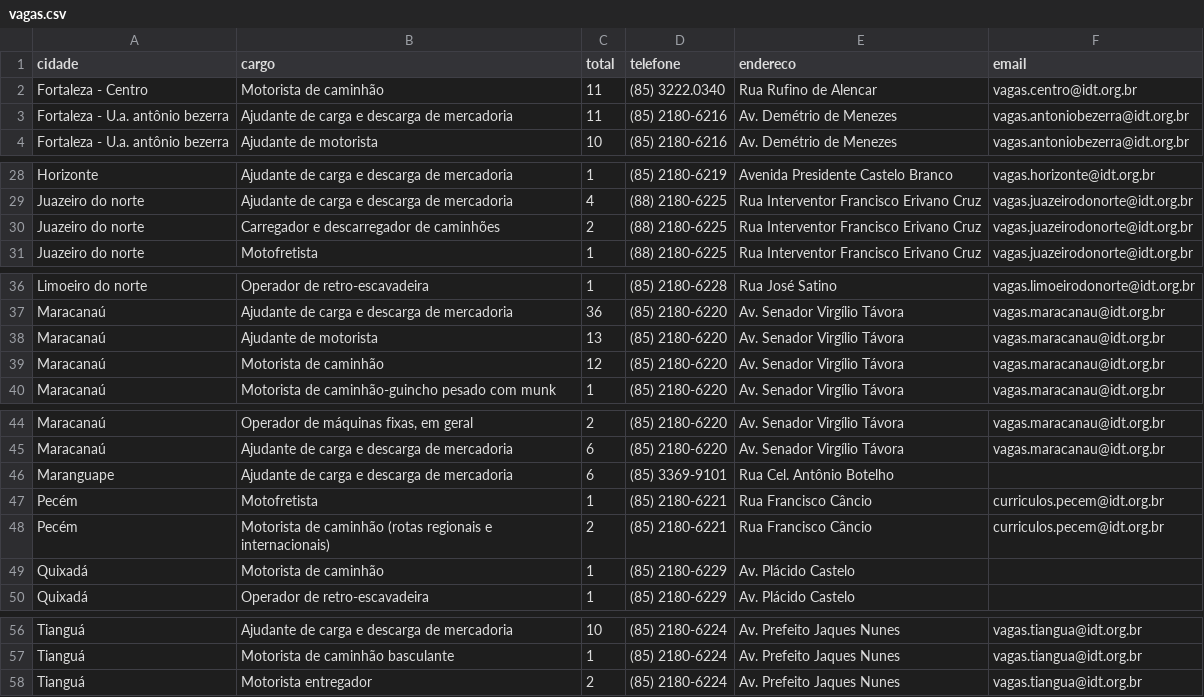
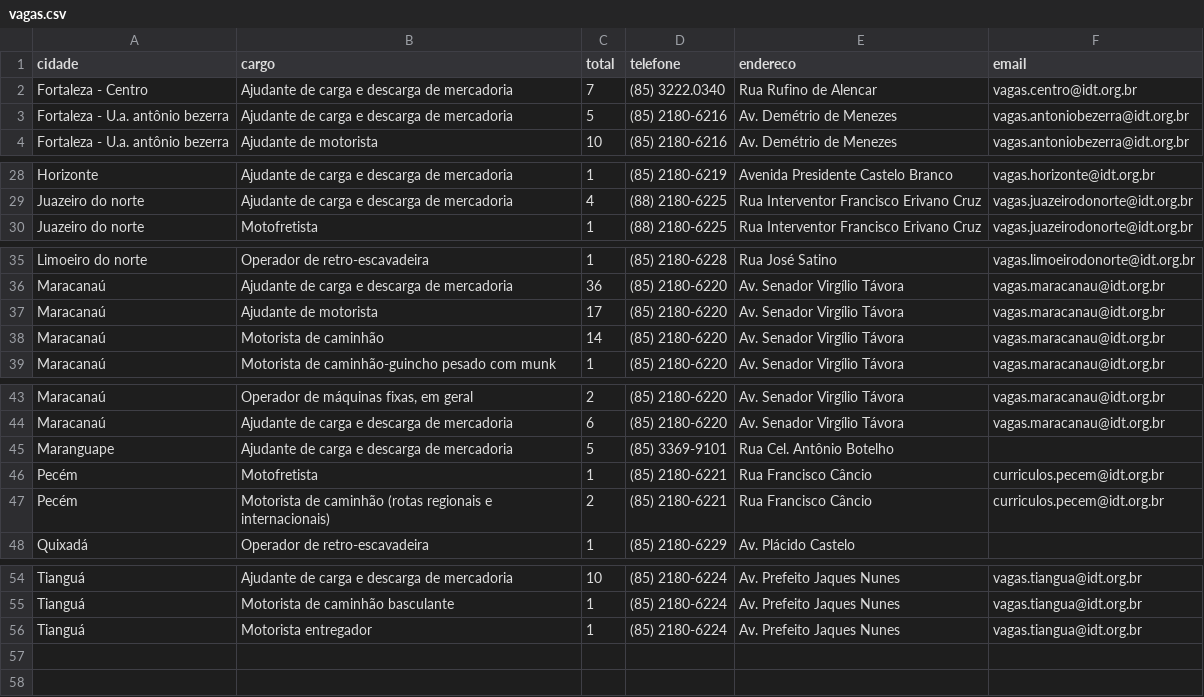
Before and after one commit to jfilhoempresarial-ops/tralienigena, a CSV file: vagas.csv, drawn as a sheet; only a part is shown, gaps mark what is left out.

```diff
--- a/vagas.csv
+++ b/vagas.csv
@@ -1,4 +1,4 @@
 cidade,cargo,total,telefone,endereco,email
-Fortaleza - Centro,Motorista de caminhão,11,(85) 3222.0340,Rua Rufino de Alencar,vagas.centro@idt.org.br
-Fortaleza - U.a. antônio bezerra,Ajudante de carga e descarga de mercadoria,11,(85) 2180-6216,Av. Demétrio de Menezes,vagas.antoniobezerra@idt.org.br
+Fortaleza - Centro,Ajudante de carga e descarga de mercadoria,7,(85) 3222.0340,Rua Rufino de Alencar,vagas.centro@idt.org.br
+Fortaleza - U.a. antônio bezerra,Ajudante de carga e descarga de mercadoria,5,(85) 2180-6216,Av. Demétrio de Menezes,vagas.antoniobezerra@idt.org.br
 Fortaleza - U.a. antônio bezerra,Ajudante de motorista,10,(85) 2180-6216,Av. Demétrio de Menezes,vagas.antoniobezerra@idt.org.br
@@ -29,3 +29,2 @@ Horizonte,Ajudante de carga e descarga de mercadoria,1,(85) 2180-6219,Avenida Pr
 Juazeiro do norte,Ajudante de carga e descarga de mercadoria,4,(88) 2180-6225,Rua Interventor Francisco Erivano Cruz,vagas.juazeirodonorte@idt.org.br
-Juazeiro do norte,Carregador e descarregador de caminhões,2,(88) 2180-6225,Rua Interventor Francisco Erivano Cruz,vagas.juazeirodonorte@idt.org.br
 Juazeiro do norte,Motofretista,1,(88) 2180-6225,Rua Interventor Francisco Erivano Cruz,vagas.juazeirodonorte@idt.org.br
@@ -37,4 +36,4 @@ Limoeiro do norte,Operador de retro-escavadeira,1,(85) 2180-6228,Rua José Satin
 Maracanaú,Ajudante de carga e descarga de mercadoria,36,(85) 2180-6220,Av. Senador Virgílio Távora,vagas.maracanau@idt.org.br
-Maracanaú,Ajudante de motorista,13,(85) 2180-6220,Av. Senador Virgílio Távora,vagas.maracanau@idt.org.br
-Maracanaú,Motorista de caminhão,12,(85) 2180-6220,Av. Senador Virgílio Távora,vagas.maracanau@idt.org.br
+Maracanaú,Ajudante de motorista,17,(85) 2180-6220,Av. Senador Virgílio Távora,vagas.maracanau@idt.org.br
+Maracanaú,Motorista de caminhão,14,(85) 2180-6220,Av. Senador Virgílio Távora,vagas.maracanau@idt.org.br
 Maracanaú,Motorista de caminhão-guincho pesado com munk,1,(85) 2180-6220,Av. Senador Virgílio Távora,vagas.maracanau@idt.org.br
@@ -45,6 +44,5 @@ Maracanaú,"Operador de máquinas fixas, em geral",2,(85) 2180-6220,Av. Senador
 Maracanaú,Ajudante de carga e descarga de mercadoria,6,(85) 2180-6220,Av. Senador Virgílio Távora,vagas.maracanau@idt.org.br
-Maranguape,Ajudante de carga e descarga de mercadoria,6,(85) 3369-9101,Rua Cel. Antônio Botelho,
+Maranguape,Ajudante de carga e descarga de mercadoria,5,(85) 3369-9101,Rua Cel. Antônio Botelho,
 Pecém,Motofretista,1,(85) 2180-6221,Rua Francisco Câncio,curriculos.pecem@idt.org.br
 Pecém,Motorista de caminhão (rotas regionais e internacionais),2,(85) 2180-6221,Rua Francisco Câncio,curriculos.pecem@idt.org.br
-Quixadá,Motorista de caminhão,1,(85) 2180-6229,Av. Plácido Castelo,
 Quixadá,Operador de retro-escavadeira,1,(85) 2180-6229,Av. Plácido Castelo,
@@ -57,2 +55,2 @@ Tianguá,Ajudante de carga e descarga de mercadoria,10,(85) 2180-6224,Av. Prefei
 Tianguá,Motorista de caminhão basculante,1,(85) 2180-6224,Av. Prefeito Jaques Nunes,vagas.tiangua@idt.org.br
-Tianguá,Motorista entregador,2,(85) 2180-6224,Av. Prefeito Jaques Nunes,vagas.tiangua@idt.org.br
+Tianguá,Motorista entregador,1,(85) 2180-6224,Av. Prefeito Jaques Nunes,vagas.tiangua@idt.org.br
```
